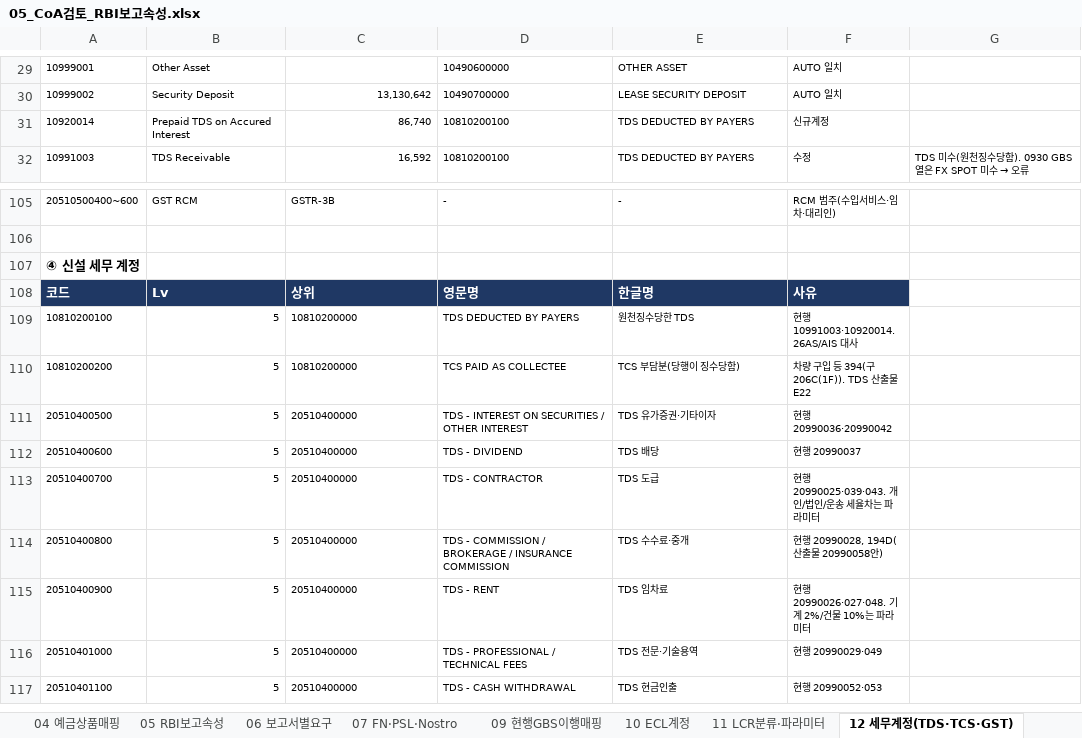
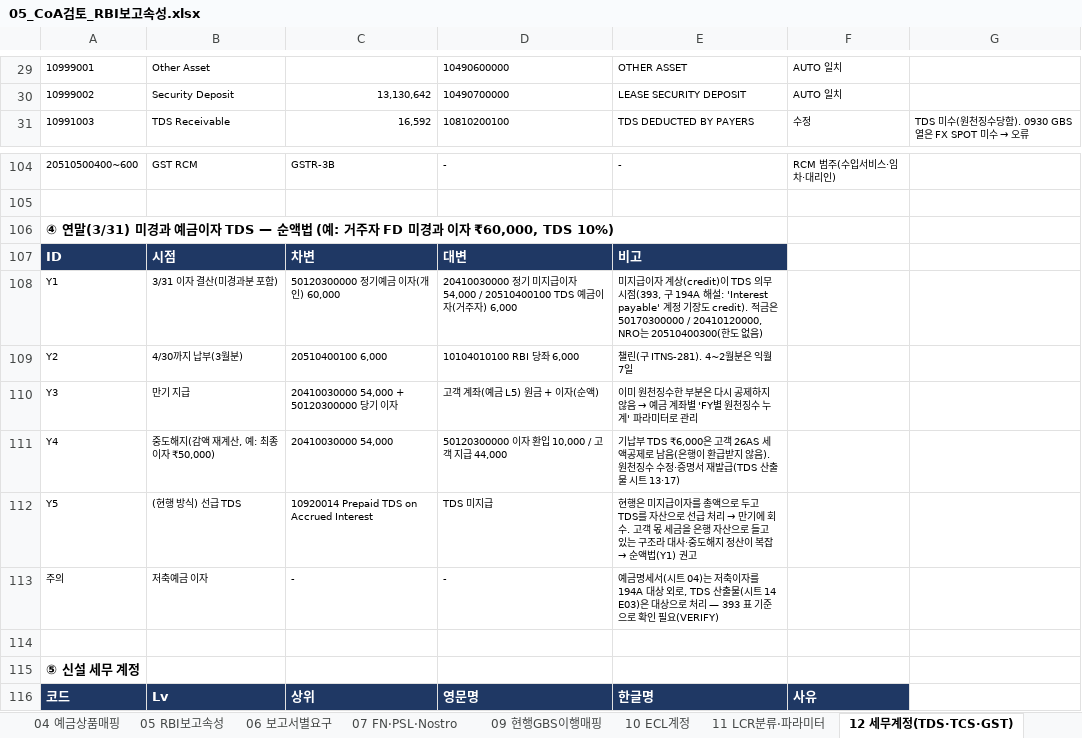
Before and after one commit to bellrubytiger-eng/Tradefinance, an Excel workbook: docs/05_CoA검토_RBI보고속성.xlsx, sheet 12 세무계정(TDS·TCS·GST), drawn as a sheet; only a part is shown, gaps mark what is left out; the shorter side is filled out with more unchanged rows; values as stored, in another font and other column widths than the file's, no borders; removed rows and columns are numbered as before the commit, all else as after; the diff names each change by its address in the sheet, - before the commit and + after, or states it on an @@ line.

```diff
--- a/docs/05_CoA검토_RBI보고속성.xlsx (sheet 12 세무계정(TDS·TCS·GST))
+++ b/docs/05_CoA검토_RBI보고속성.xlsx (sheet 12 세무계정(TDS·TCS·GST))
-row 31: 10920014 | Prepaid TDS on Accured Interest | 86,740 | 10810200100 | TDS DEDUCTED BY PAYERS | 신규계정
-A106: ④ 신설 세무 계정
+A106: ④ 연말(3/31) 미경과 예금이자 TDS — 순액법 (예: 거주자 FD 미경과 이자 ₹60,000, TDS 10%)
+row 107: ID | 시점 | 차변 | 대변 | 비고
+row 108: Y1 | 3/31 이자 결산(미경과분 포함) | 50120300000 정기예금 이자(개인) 60,000 | 20410030000 정기 미지급이자 54,000 / 20510400100 TDS 예금이자(거주자) 6,000 | 미지급이자 계상(credit)이 TDS 의무 시점(393, 구 194A 해설: 'Interest payable' 계정 기장도 credit). 적금은 50170300000 / 20410120000, NRO는 20510400300(한도 없음)
+row 109: Y2 | 4/30까지 납부(3월분) | 20510400100 6,000 | 10104010100 RBI 당좌 6,000 | 챌린(구 ITNS-281). 4~2월분은 익월 7일
+row 110: Y3 | 만기 지급 | 20410030000 54,000 + 50120300000 당기 이자 | 고객 계좌(예금 L5) 원금 + 이자(순액) | 이미 원천징수한 부분은 다시 공제하지 않음 → 예금 계좌별 'FY별 원천징수 누계' 파라미터로 관리
+row 111: Y4 | 중도해지(감액 재계산, 예: 최종 이자 ₹50,000) | 20410030000 54,000 | 50120300000 이자 환입 10,000 / 고객 지급 44,000 | 기납부 TDS ₹6,000은 고객 26AS 세액공제로 남음(은행이 환급받지 않음). 원천징수 수정·증명서 재발급(TDS 산출물 시트 13·17)
+row 112: Y5 | (현행 방식) 선급 TDS | 10920014 Prepaid TDS on Accrued Interest | TDS 미지급 | 현행은 미지급이자를 총액으로 두고 TDS를 자산으로 선급 처리 → 만기에 회수. 고객 몫 세금을 은행 자산으로 들고 있는 구조라 대사·중도해지 정산이 복잡 → 순액법(Y1) 권고
+row 113: 주의 | 저축예금 이자 | - | - | 예금명세서(시트 04)는 저축이자를 194A 대상 외로, TDS 산출물(시트 14 E03)은 대상으로 처리 — 393 표 기준으로 확인 필요(VERIFY)
+row 114: (empty)
+row 115: ⑤ 신설 세무 계정
```
Also changed, not shown: sheet 09 현행GBS이행매핑, sheet 08 결정사항, sheet 00 요약, other sheet tabs, 2 other files.
